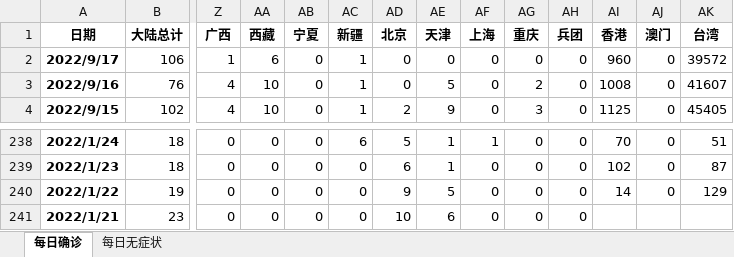
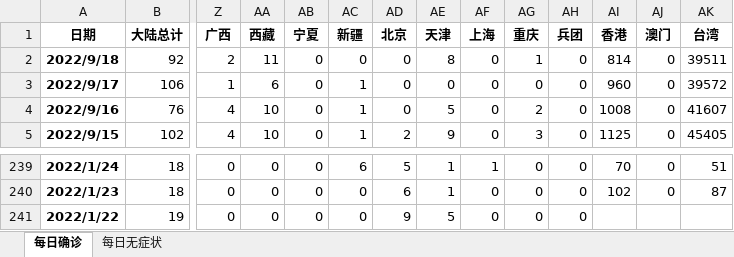
Before and after one commit to Dr0sophila/052004130, an Excel workbook: SE/Scripts/data.xlsx, sheet 每日确诊, drawn as a sheet; only a part is shown, gaps mark what is left out; values as stored, in another font and other column widths than the file's, no borders; removed rows and columns are numbered as before the commit, all else as after; rows hold the shown columns only; the diff names each change by its address in the sheet, - before the commit and + after, or states it on an @@ line.

```diff
--- a/SE/Scripts/data.xlsx (sheet 每日确诊)
+++ b/SE/Scripts/data.xlsx (sheet 每日确诊)
+row 2: 2022/9/18 | 92 | 2 | 11 | 0 | 0 | 0 | 8 | 0 | 1 | 0 | 814 | 0 | 39511
-AI241 (香港): 14
+AI241 (香港): (empty)
-AJ241 (澳门): 0
+AJ241 (澳门): (empty)
-AK241 (台湾): 129
+AK241 (台湾): (empty)
-row 241: 2022/1/21 | 23 | 0 | 0 | 0 | 0 | 10 | 6 | 0 | 0 | 0
```
Also changed, not shown: sheet 每日无症状, 10 other files.
